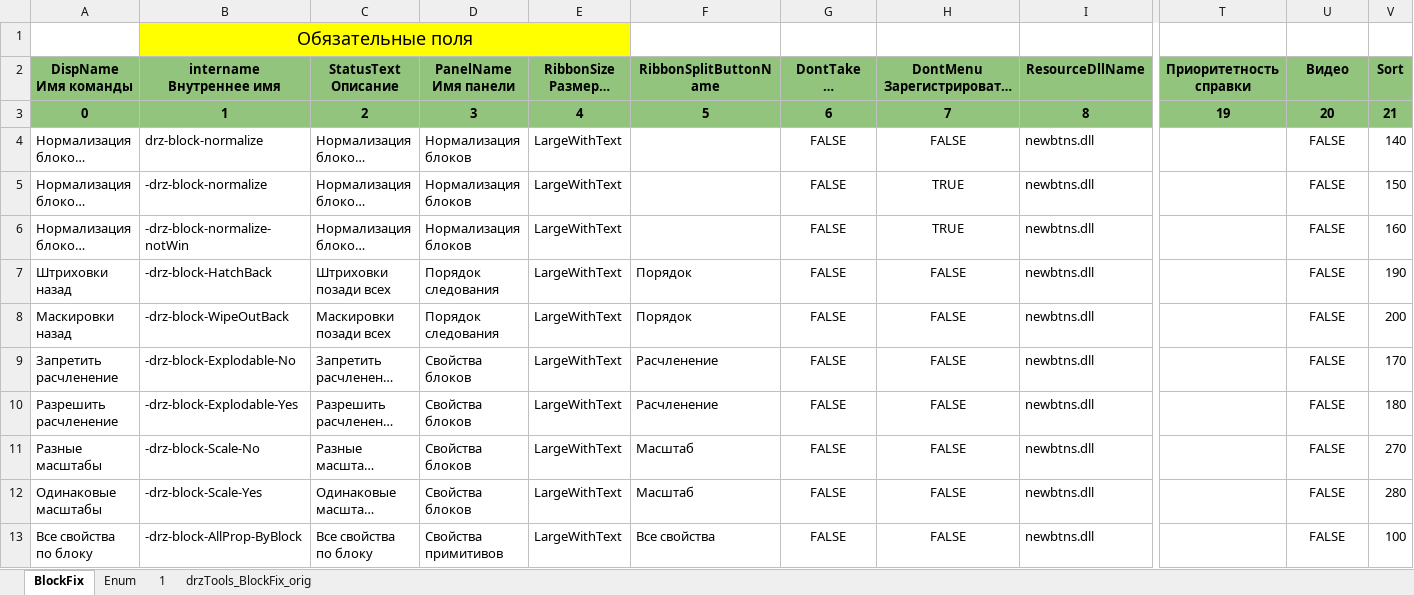
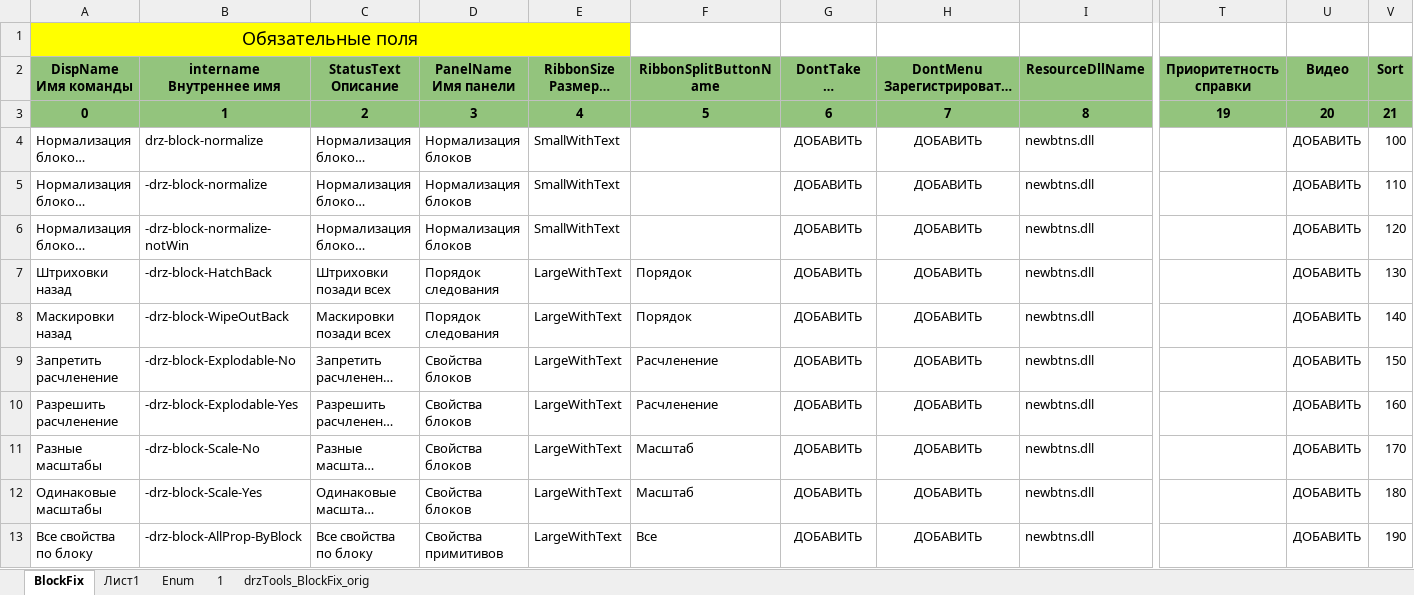
Before and after one commit to doctorRaz/MenuFilesGen, an Excel workbook: example/BlockFix.xlsm, sheet BlockFix, drawn as a sheet; only a part is shown, gaps mark what is left out; long unchanged cells end in …; values as stored, in another font and other column widths than the file's, no borders; table styles not drawn; removed rows and columns are numbered as before the commit, all else as after; rows hold the shown columns only; the diff covers the shown part only; the diff names each change by its address in the sheet, - before the commit and + after, or states it on an @@ line.

```diff
--- a/example/BlockFix.xlsm (sheet BlockFix)
+++ b/example/BlockFix.xlsm (sheet BlockFix)
+sheet tab: Лист1
-row 1:  | Обязательные поля
+row 1: Обязательные поля
-E4:E6 (RibbonSize Размер в ленте): LargeWithText
+E4:E6 (RibbonSize Размер в ленте): SmallWithText
-G4:G13 (DontTake Не учитывать): FALSE
+G4:G13 (DontTake Не учитывать): ДОБАВИТЬ
-H4: FALSE
+H4: ДОБАВИТЬ
-U4:U13 (Видео): FALSE
+U4:U13 (Видео): ДОБАВИТЬ
-V4 (Sort): 140
+V4 (Sort): 100
-H5:H6: TRUE
+H5:H6: ДОБАВИТЬ
-V5 (Sort): 150
+V5 (Sort): 110
-V6 (Sort): 160
+V6 (Sort): 120
-H7:H13: FALSE
+H7:H13: ДОБАВИТЬ
-V7 (Sort): 190
+V7 (Sort): 130
-V8 (Sort): 200
+V8 (Sort): 140
-V9 (Sort): 170
+V9 (Sort): 150
-V10 (Sort): 180
+V10 (Sort): 160
-V11 (Sort): 270
+V11 (Sort): 170
-V12 (Sort): 280
+V12 (Sort): 180
-F13 (RibbonSplitButtonName): Все свойства
+F13 (RibbonSplitButtonName): Все
-V13 (Sort): 100
+V13 (Sort): 190
```
Also changed, not shown: 4 added rows, 4 removed rows and 56 edited cells elsewhere in this sheet, sheet Enum, charts or pictures, 2 other files.
